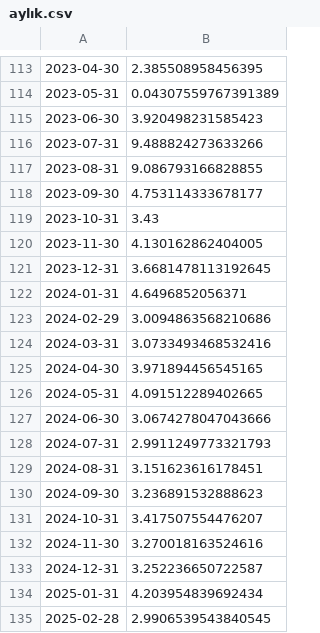
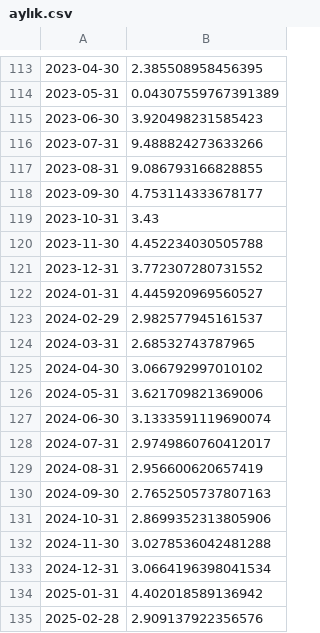
Before and after one commit to mutlususamuru/streamlit-inflation, a CSV file: aylık.csv, drawn as a sheet; only a part is shown, gaps mark what is left out.

```diff
--- a/aylık.csv
+++ b/aylık.csv
@@ -119,17 +119,17 @@
 2023-10-31,3.43
-2023-11-30,4.130162862404005
-2023-12-31,3.6681478113192645
-2024-01-31,4.6496852056371
-2024-02-29,3.0094863568210686
-2024-03-31,3.0733493468532416
-2024-04-30,3.971894456545165
-2024-05-31,4.091512289402665
-2024-06-30,3.0674278047043666
-2024-07-31,2.9911249773321793
-2024-08-31,3.151623616178451
-2024-09-30,3.236891532888623
-2024-10-31,3.417507554476207
-2024-11-30,3.270018163524616
-2024-12-31,3.252236650722587
-2025-01-31,4.203954839692434
-2025-02-28,2.9906539543840545
+2023-11-30,4.452234030505788
+2023-12-31,3.772307280731552
+2024-01-31,4.445920969560527
+2024-02-29,2.982577945161537
+2024-03-31,2.68532743787965
+2024-04-30,3.066792997010102
+2024-05-31,3.621709821369006
+2024-06-30,3.1333591119690074
+2024-07-31,2.9749860760412017
+2024-08-31,2.956600620657419
+2024-09-30,2.7652505737807163
+2024-10-31,2.8699352313805906
+2024-11-30,3.0278536042481288
+2024-12-31,3.0664196398041534
+2025-01-31,4.402018589136942
+2025-02-28,2.909137922356576
```
Also changed, not shown: yıllıktahmin.csv.
